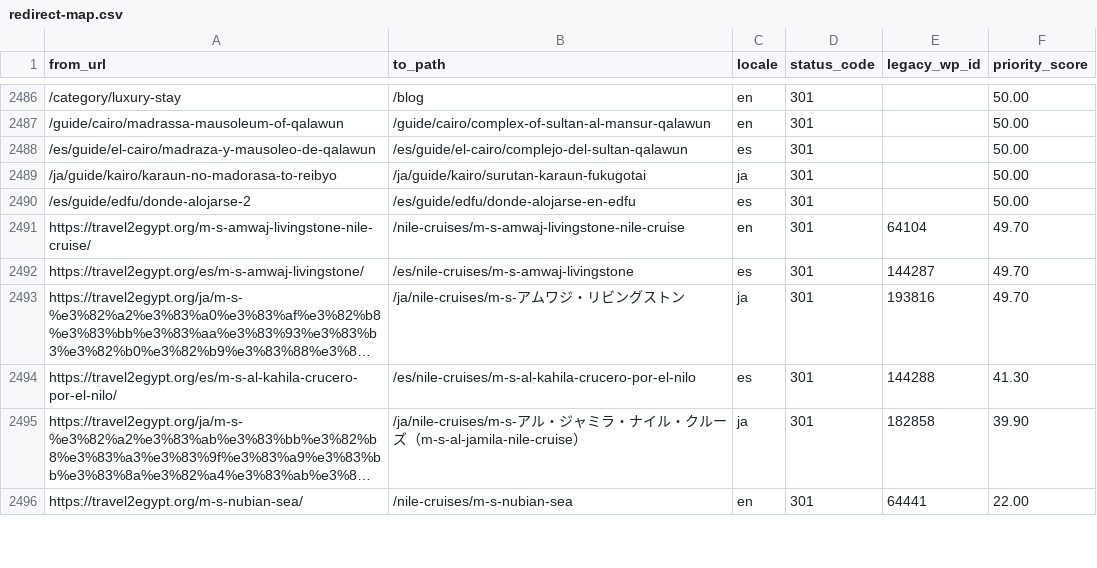
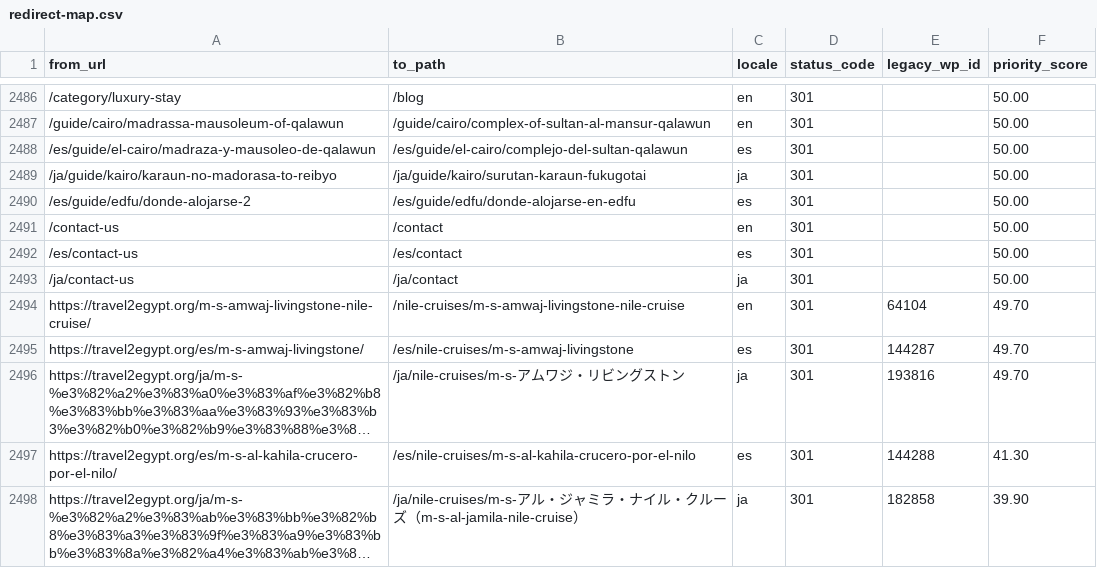
Before and after one commit to desertcanvasart-dotcom/travel2egypt-next, a CSV file: migration/redirect-map.csv, drawn as a sheet; only a part is shown, gaps mark what is left out; the shorter side is filled out with more unchanged rows; long unchanged cells end in …; the diff names each change by its address in the sheet, - before the commit and + after, or states it on an @@ line.

```diff
--- a/migration/redirect-map.csv
+++ b/migration/redirect-map.csv
+row 2491: /contact-us | /contact | en | 301 |  | 50.00
+row 2492: /es/contact-us | /es/contact | es | 301 |  | 50.00
+row 2493: /ja/contact-us | /ja/contact | ja | 301 |  | 50.00
```
Also changed, not shown: 20 other files.
